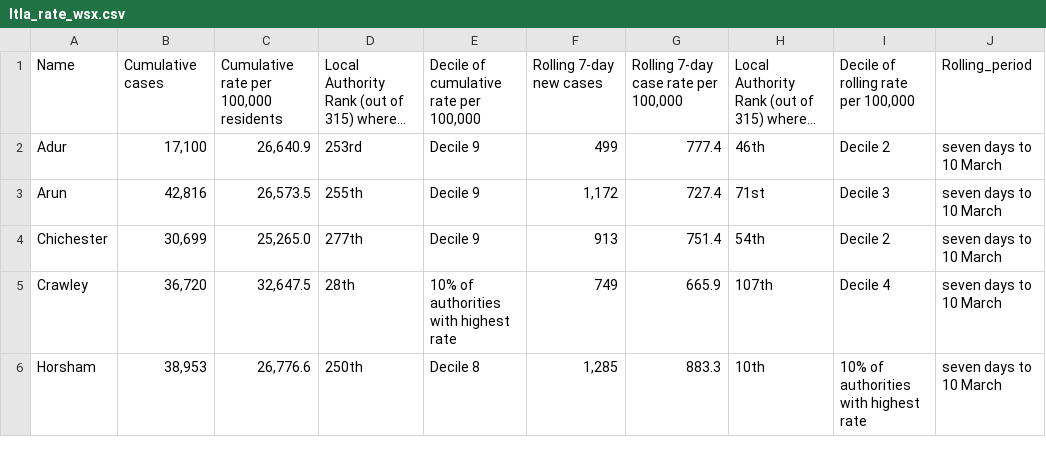
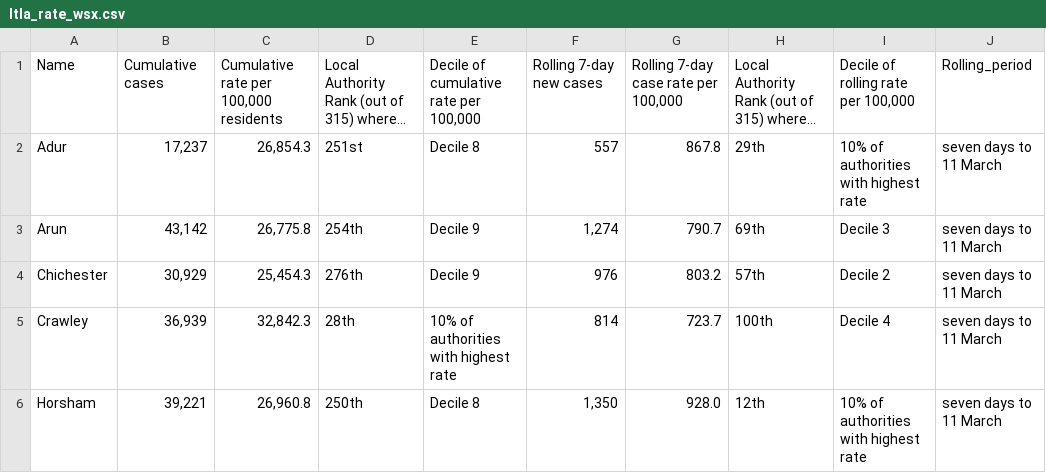
Before and after one commit to psychty/wsx_covid_datapack_public, a CSV file: Outputs/ltla_rate_wsx.csv, drawn as a sheet; only a part is shown; long unchanged cells end in …; ↵ is a line break in a cell; the diff covers the shown part only; the diff names each change by its address in the sheet, - before the commit and + after, or states it on an @@ line.

```diff
--- a/Outputs/ltla_rate_wsx.csv
+++ b/Outputs/ltla_rate_wsx.csv
-B2: 17,100
+B2: 17,237
-C2: 26,640.9
+C2: 26,854.3
-D2: 253rd
+D2: 251st
-E2: Decile 9
+E2: Decile 8
-F2: 499
+F2: 557
-G2: 777.4
+G2: 867.8
-H2: 46th
+H2: 29th
-I2: Decile 2
+I2: 10% of authorities ↵ with highest rate
-J2:J6: seven days to 10 March
+J2:J6: seven days to 11 March
-B3: 42,816
+B3: 43,142
-C3: 26,573.5
+C3: 26,775.8
-D3: 255th
+D3: 254th
-F3: 1,172
+F3: 1,274
-G3: 727.4
+G3: 790.7
-H3: 71st
+H3: 69th
-B4: 30,699
+B4: 30,929
-C4: 25,265.0
+C4: 25,454.3
-D4: 277th
+D4: 276th
-F4: 913
+F4: 976
-G4: 751.4
+G4: 803.2
-H4: 54th
+H4: 57th
-B5: 36,720
+B5: 36,939
-C5: 32,647.5
+C5: 32,842.3
-F5: 749
+F5: 814
-G5: 665.9
+G5: 723.7
-H5: 107th
+H5: 100th
-B6: 38,953
+B6: 39,221
-C6: 26,776.6
+C6: 26,960.8
-F6: 1,285
+F6: 1,350
-G6: 883.3
+G6: 928.0
-H6: 10th
+H6: 12th
```
Also changed, not shown: 19 edited cells elsewhere in this file, Outputs/utla_rate_wsx.csv, Outputs/weekly_doses_proportion.csv, 55 other files.
